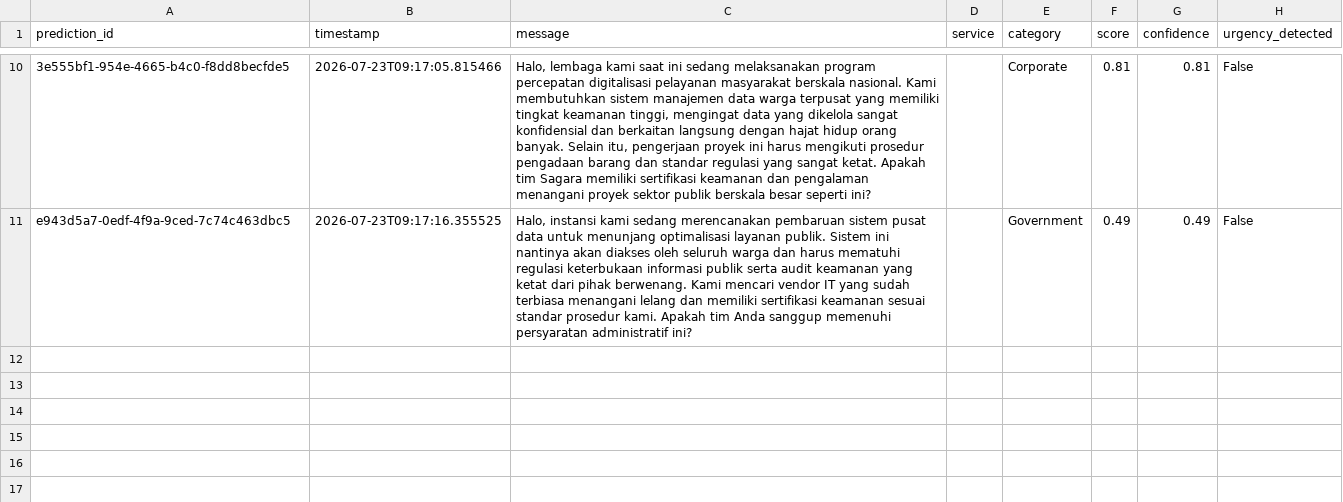
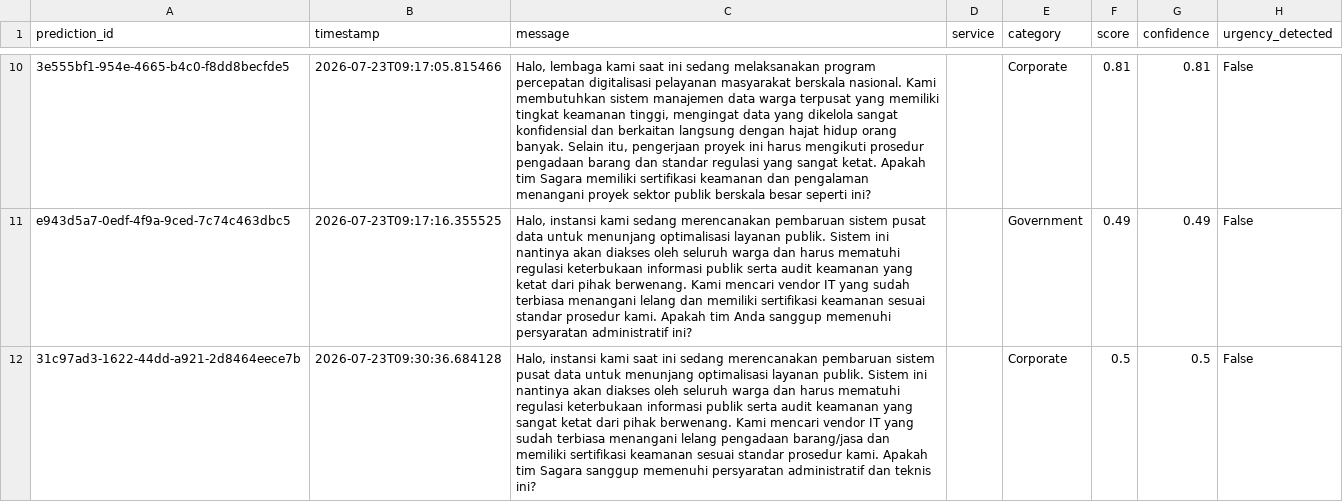
Before and after one commit to 4l3xxx/Sagara_New, a CSV file: sagara_revamp/nlp_service/data/model_logs.csv, drawn as a sheet; only a part is shown, gaps mark what is left out; the diff names each change by its address in the sheet, - before the commit and + after, or states it on an @@ line.

```diff
--- a/sagara_revamp/nlp_service/data/model_logs.csv
+++ b/sagara_revamp/nlp_service/data/model_logs.csv
+row 12: 31c97ad3-1622-44dd-a921-2d8464eece7b | 2026-07-23T09:30:36.684128 | Halo, instansi kami saat ini sedang merencanakan pembaruan sistem pusat data untuk menunjang optimalisasi layanan publik. Sistem ini nantinya akan diakses oleh seluruh warga dan harus mematuhi regulasi keterbukaan informasi publik serta audit keamanan yang sangat ketat dari pihak berwenang. Kami mencari vendor IT yang sudah terbiasa menangani lelang pengadaan barang/jasa dan memiliki sertifikasi keamanan sesuai standar prosedur kami. Apakah tim Sagara sanggup memenuhi persyaratan administratif dan teknis ini? |  | Corporate | 0.5 | 0.5 | False
```
Also changed, not shown: sagara_revamp/nlp_service/data/dataset_augmented.csv, 5 other files.
